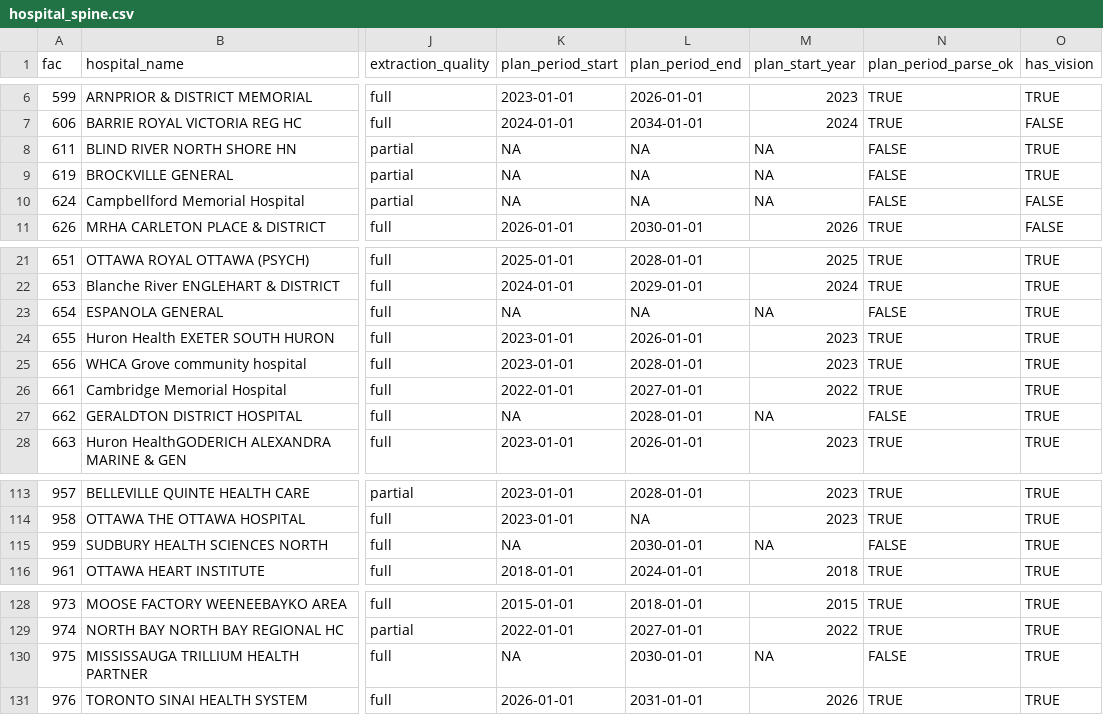
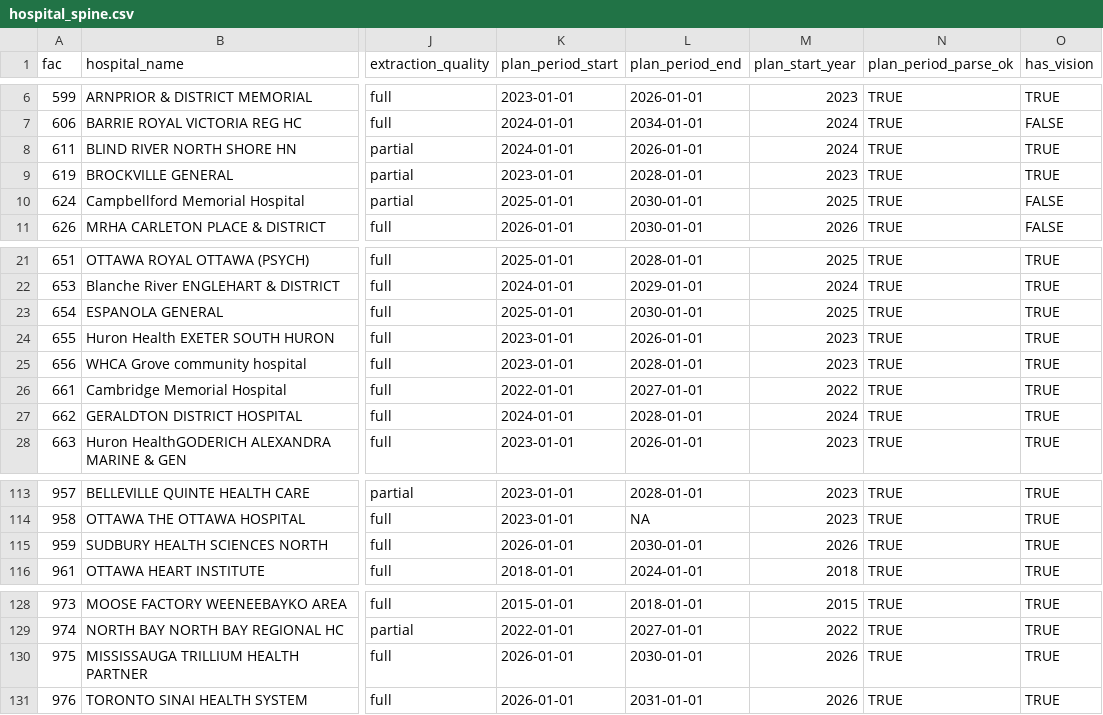
Before and after one commit to lewishooper/HospitalIntelligenceR, a CSV file: analysis/data/hospital_spine.csv, drawn as a sheet; only a part is shown, gaps mark what is left out; the diff covers the shown part only; the diff names each change by its address in the sheet, - before the commit and + after, or states it on an @@ line.

```diff
--- a/analysis/data/hospital_spine.csv
+++ b/analysis/data/hospital_spine.csv
-K8 (plan_period_start): NA
+K8 (plan_period_start): 2024-01-01
-L8 (plan_period_end): NA
+L8 (plan_period_end): 2026-01-01
-M8 (plan_start_year): NA
+M8 (plan_start_year): 2024
-N8:N10 (plan_period_parse_ok): FALSE
+N8:N10 (plan_period_parse_ok): TRUE
-K9 (plan_period_start): NA
+K9 (plan_period_start): 2023-01-01
-L9 (plan_period_end): NA
+L9 (plan_period_end): 2028-01-01
-M9 (plan_start_year): NA
+M9 (plan_start_year): 2023
-K10 (plan_period_start): NA
+K10 (plan_period_start): 2025-01-01
-L10 (plan_period_end): NA
+L10 (plan_period_end): 2030-01-01
-M10 (plan_start_year): NA
+M10 (plan_start_year): 2025
-K23 (plan_period_start): NA
+K23 (plan_period_start): 2025-01-01
-L23 (plan_period_end): NA
+L23 (plan_period_end): 2030-01-01
-M23 (plan_start_year): NA
+M23 (plan_start_year): 2025
-N23 (plan_period_parse_ok): FALSE
+N23 (plan_period_parse_ok): TRUE
-K27 (plan_period_start): NA
+K27 (plan_period_start): 2024-01-01
-M27 (plan_start_year): NA
+M27 (plan_start_year): 2024
-N27 (plan_period_parse_ok): FALSE
+N27 (plan_period_parse_ok): TRUE
-K115 (plan_period_start): NA
+K115 (plan_period_start): 2026-01-01
-M115 (plan_start_year): NA
+M115 (plan_start_year): 2026
-N115 (plan_period_parse_ok): FALSE
+N115 (plan_period_parse_ok): TRUE
-K130 (plan_period_start): NA
+K130 (plan_period_start): 2026-01-01
-M130 (plan_start_year): NA
+M130 (plan_start_year): 2026
-N130 (plan_period_parse_ok): FALSE
+N130 (plan_period_parse_ok): TRUE
```
Also changed, not shown: 32 edited cells elsewhere in this file, analysis/data/strategy_classified.csv, analysis/data/strategy_master_analytical.csv, 13 other files.
